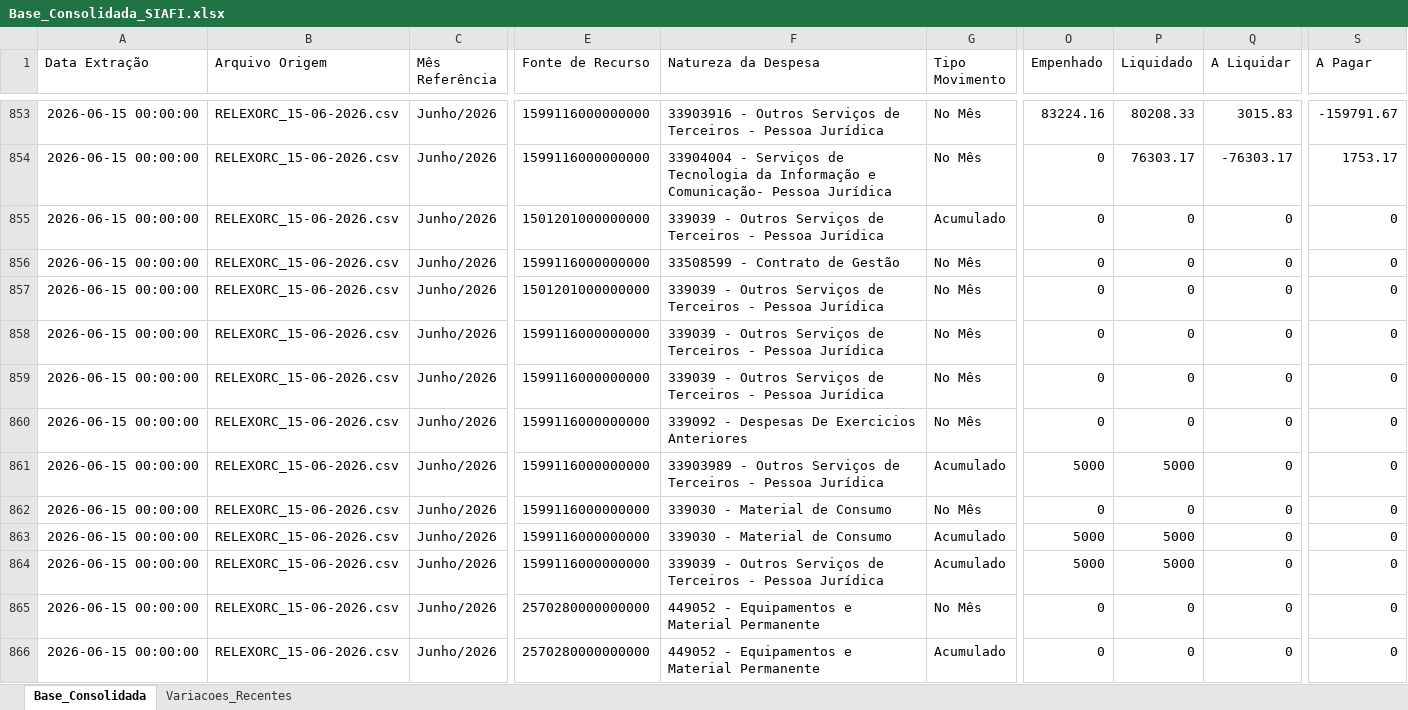
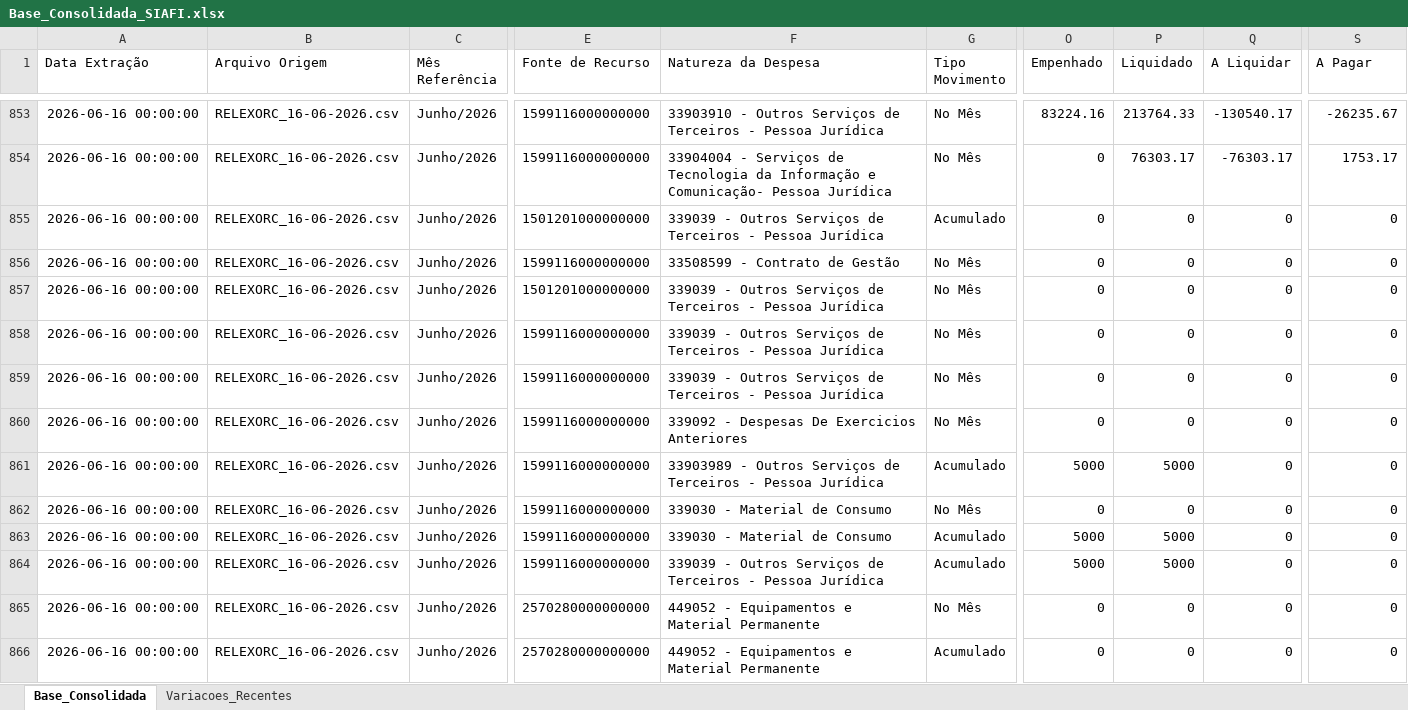
Before and after one commit to leuler-web/painel-execucao-uea, an Excel workbook: Base_Consolidada_SIAFI.xlsx, sheet Base_Consolidada, drawn as a sheet; only a part is shown, gaps mark what is left out; values as stored, in another font and other column widths than the file's, no borders; the diff covers the shown part only; the diff names each change by its address in the sheet, - before the commit and + after, or states it on an @@ line.

Commit message:
Atualização automática - Base Consolidada

```diff
--- a/Base_Consolidada_SIAFI.xlsx (sheet Base_Consolidada)
+++ b/Base_Consolidada_SIAFI.xlsx (sheet Base_Consolidada)
-A853:A866 (Data Extração): 2026-06-15 00:00:00
+A853:A866 (Data Extração): 2026-06-16 00:00:00
-B853:B866 (Arquivo Origem): RELEXORC_15-06-2026.csv
+B853:B866 (Arquivo Origem): RELEXORC_16-06-2026.csv
-F853 (Natureza da Despesa): 33903916 - Outros…
+F853 (Natureza da Despesa): 33903910 - Outros…
-P853 (Liquidado): 80208.33
+P853 (Liquidado): 213764.33
-Q853 (A Liquidar): 3015.83
+Q853 (A Liquidar): -130540.17
-S853 (A Pagar): -159791.67
+S853 (A Pagar): -26235.67
```
Also changed, not shown: 586 edited cells elsewhere in this sheet, sheet Variacoes_Recentes.
